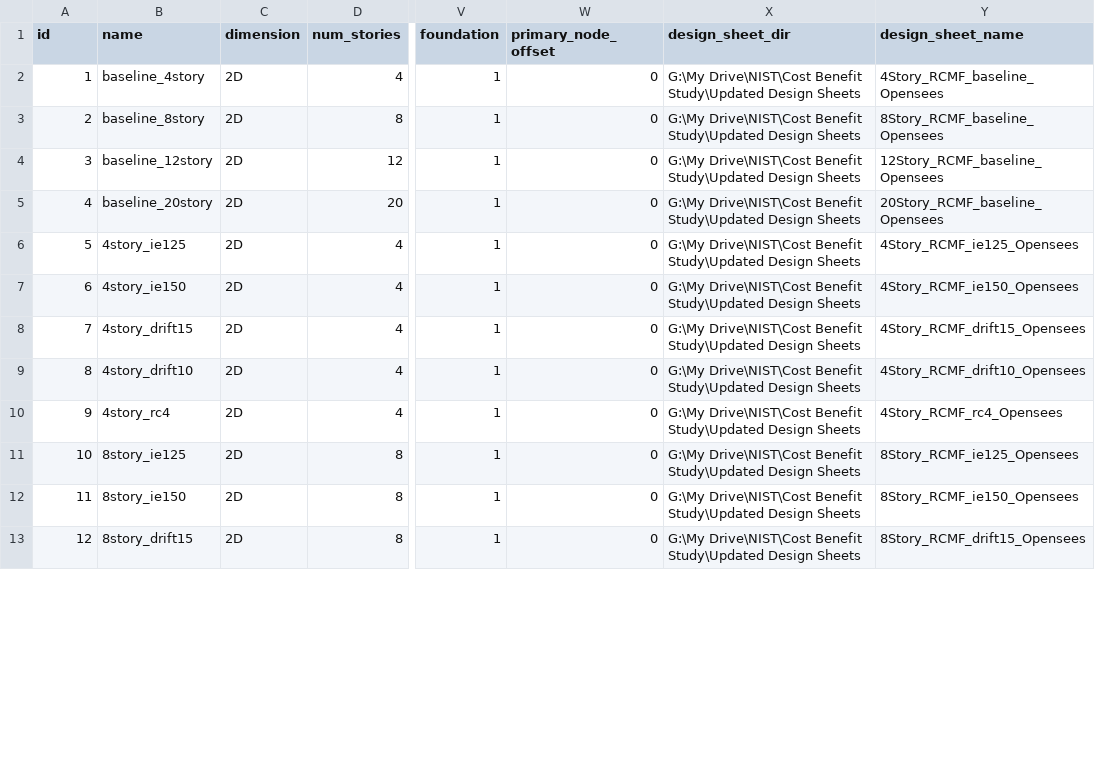
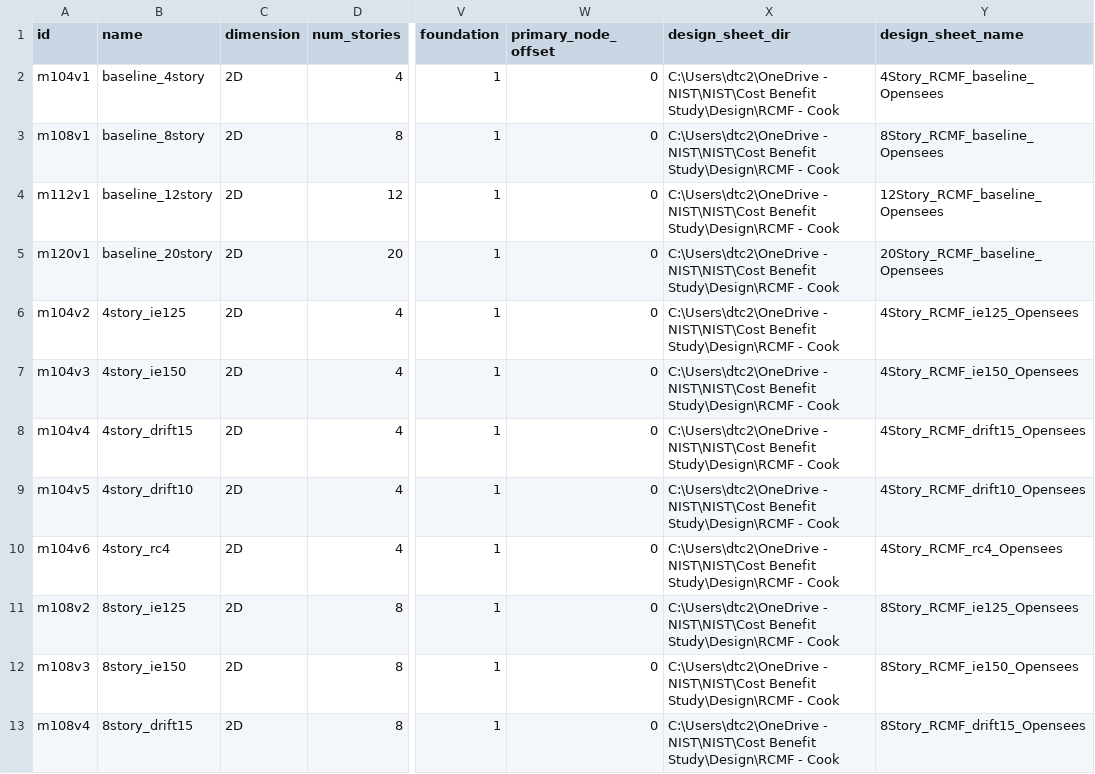
Before and after one commit to dustin-cook/Opensees, a CSV file: inputs/archetype_models.csv, drawn as a sheet; only a part is shown, gaps mark what is left out; the diff covers the shown part only; the diff names each change by its address in the sheet, - before the commit and + after, or states it on an @@ line.

Commit message:
updates to run P58 ida from remote models

```diff
--- a/inputs/archetype_models.csv
+++ b/inputs/archetype_models.csv
-A2 (id): 1
+A2 (id): m104v1
-X2:X13 (design_sheet_dir): G:\My Drive\NIST\Cost Benefit Study\Updated Design Sheets
+X2:X13 (design_sheet_dir): C:\Users\dtc2\OneDrive - NIST\NIST\Cost Benefit Study\Design\RCMF - Cook
-A3 (id): 2
+A3 (id): m108v1
-A4 (id): 3
+A4 (id): m112v1
-A5 (id): 4
+A5 (id): m120v1
-A6 (id): 5
+A6 (id): m104v2
-A7 (id): 6
+A7 (id): m104v3
-A8 (id): 7
+A8 (id): m104v4
-A9 (id): 8
+A9 (id): m104v5
-A10 (id): 9
+A10 (id): m104v6
-A11 (id): 10
+A11 (id): m108v2
-A12 (id): 11
+A12 (id): m108v3
-A13 (id): 12
+A13 (id): m108v4
```
Also changed, not shown: 24 edited cells elsewhere in this file, 8 other files.
